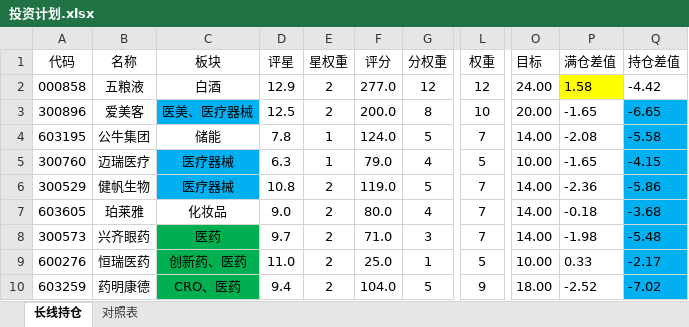
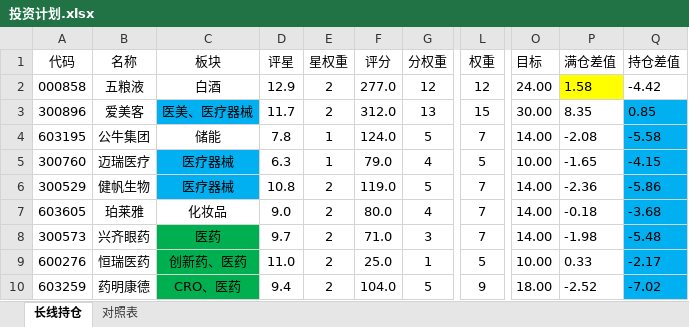
Before and after one commit to 873459621/FFMPEG, an Excel workbook: 投资计划.xlsx, sheet 长线持仓, drawn as a sheet; only a part is shown, gaps mark what is left out; values as stored, in another font and other column widths than the file's, no borders; the diff names each change by its address in the sheet, - before the commit and + after, or states it on an @@ line.

Commit message:
Update 投资计划.xlsx
++

```diff
--- a/投资计划.xlsx (sheet 长线持仓)
+++ b/投资计划.xlsx (sheet 长线持仓)
-D3 (评星): 12.5
+D3 (评星): 11.7
-F3 (评分): 200.0
+F3 (评分): 312.0
-G3 (分权重): 8
+G3 (分权重): 13
-L3 (权重): 10
+L3 (权重): 15
-O3 (目标): 20.00
+O3 (目标): 30.00
-P3 (满仓差值): -1.65
+P3 (满仓差值): 8.35
-Q3 (持仓差值): -6.65
+Q3 (持仓差值): 0.85
```
